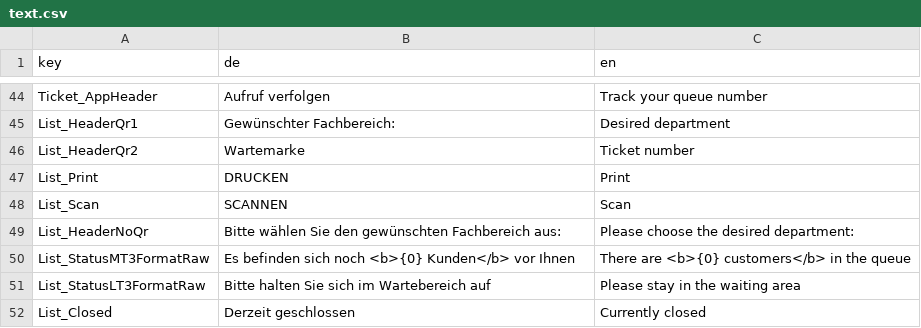
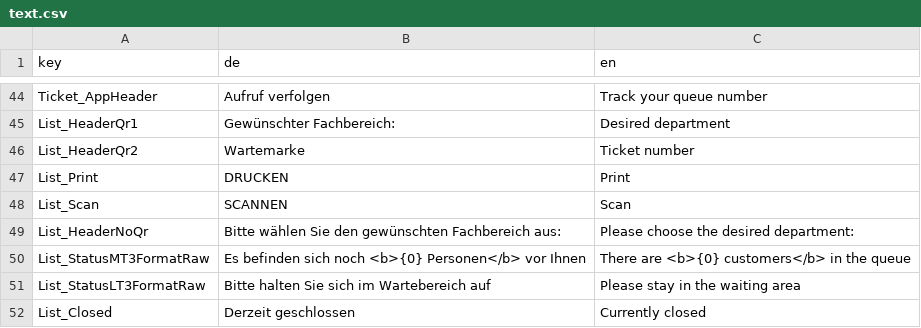
Before and after one commit to de-signo/vocatis-templates, a CSV file: 5.0/printer/text.csv, drawn as a sheet; only a part is shown, gaps mark what is left out.

Commit message:
Änderung Text "Kunden" zu "Personen"
Signed-off-by: Martina Findik <Martina.Findik@de-signo.de>

```diff
--- a/5.0/printer/text.csv
+++ b/5.0/printer/text.csv
@@ -49,3 +49,3 @@ List_Scan;SCANNEN;Scan
 List_HeaderNoQr;Bitte wählen Sie den gewünschten Fachbereich aus:;Please choose the desired department:
-List_StatusMT3FormatRaw;Es befinden sich noch <b>{0} Kunden</b> vor Ihnen;There are <b>{0} customers</b> in the queue
+List_StatusMT3FormatRaw;Es befinden sich noch <b>{0} Personen</b> vor Ihnen;There are <b>{0} customers</b> in the queue
 List_StatusLT3FormatRaw;Bitte halten Sie sich im Wartebereich auf;Please stay in the waiting area
```
Also changed, not shown: 2 other files.
